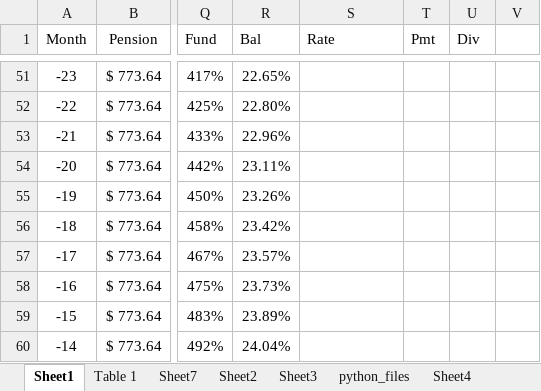
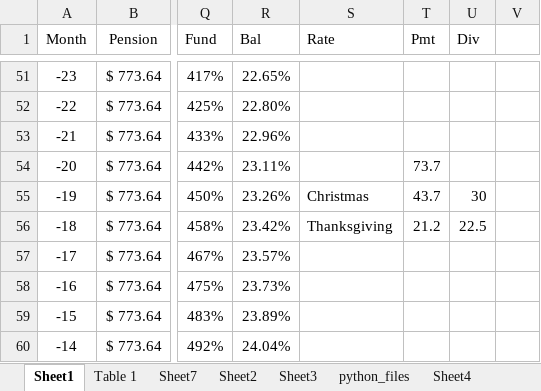
Before and after one commit to joelgraff/TileTest, an Excel workbook: ret.xlsx, sheet Sheet1, drawn as a sheet; only a part is shown, gaps mark what is left out; values as stored, in another font and other column widths than the file's, no borders; the diff names each change by its address in the sheet, - before the commit and + after, or states it on an @@ line.

```diff
--- a/ret.xlsx (sheet Sheet1)
+++ b/ret.xlsx (sheet Sheet1)
-T54 (Pmt): (empty)
+T54 (Pmt): 73.7
-S55 (Rate): (empty)
+S55 (Rate): Christmas
-T55 (Pmt): (empty)
+T55 (Pmt): 43.7
-U55 (Div): (empty)
+U55 (Div): 30
-S56 (Rate): (empty)
+S56 (Rate): Thanksgiving
-T56 (Pmt): (empty)
+T56 (Pmt): 21.2
-U56 (Div): (empty)
+U56 (Div): 22.5
```
Also changed, not shown: 6 other files.
